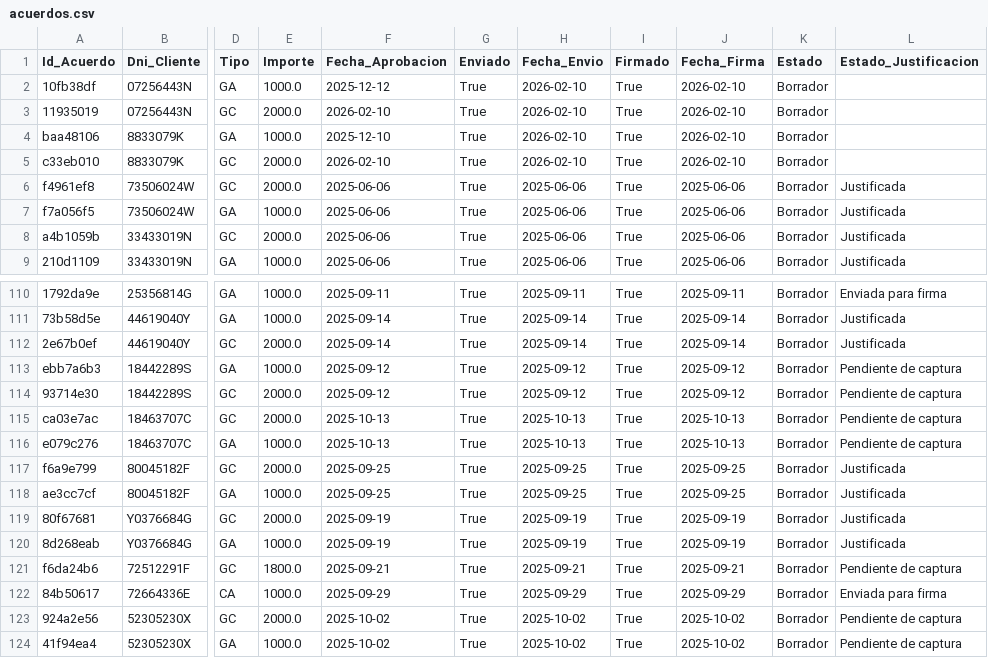
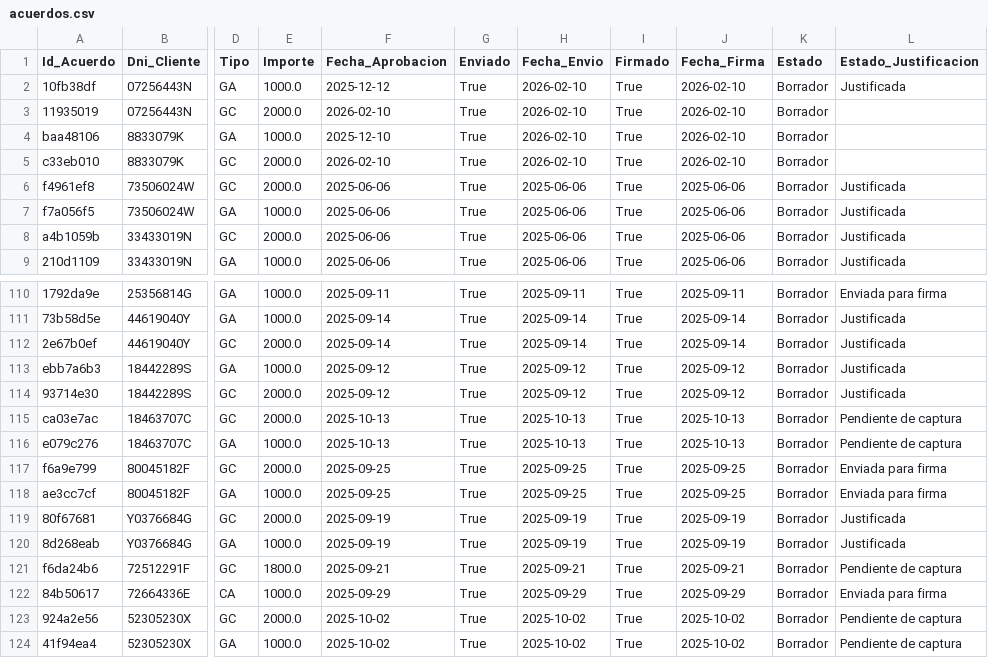
Before and after one commit to enriquesda/Control-Nofence, a CSV file: backend/data/acuerdos.csv, drawn as a sheet; only a part is shown, gaps mark what is left out; the diff names each change by its address in the sheet, - before the commit and + after, or states it on an @@ line.

```diff
--- a/backend/data/acuerdos.csv
+++ b/backend/data/acuerdos.csv
-L2 (Estado_Justificacion): (empty)
+L2 (Estado_Justificacion): Justificada
-L113:L114 (Estado_Justificacion): Pendiente de captura
+L113:L114 (Estado_Justificacion): Justificada
-L117:L118 (Estado_Justificacion): Justificada
+L117:L118 (Estado_Justificacion): Enviada para firma
```
Also changed, not shown: backend/data/clientes.csv, backend/data/kit_digital.csv, 1 other file.
